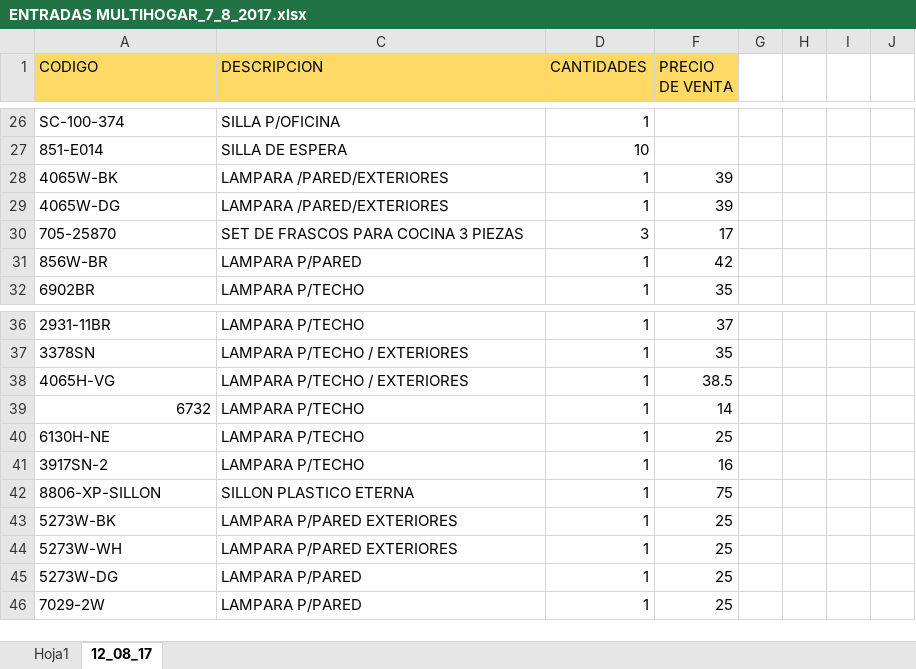
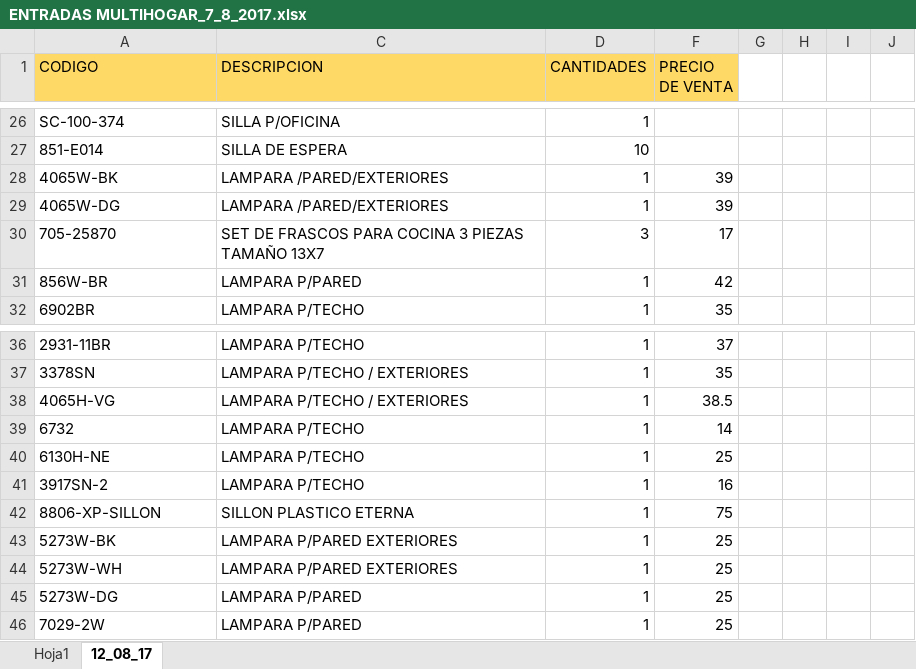
Before and after one commit to ajsilesleiva/MH, an Excel workbook: ENTRADAS MULTIHOGAR_7_8_2017.xlsx, sheet 12_08_17, drawn as a sheet; only a part is shown, gaps mark what is left out; values as stored, in another font and other column widths than the file's, no borders; conditional formats not drawn; the diff covers the shown part only; the diff names each change by its address in the sheet, - before the commit and + after, or states it on an @@ line.

```diff
--- a/ENTRADAS MULTIHOGAR_7_8_2017.xlsx (sheet 12_08_17)
+++ b/ENTRADAS MULTIHOGAR_7_8_2017.xlsx (sheet 12_08_17)
-C30 (DESCRIPCION): SET DE FRASCOS PARA COCINA 3 PIEZAS
+C30 (DESCRIPCION): SET DE FRASCOS PARA COCINA 3 PIEZAS TAMAÑO 13X7
-A39 alignment: right
+A39 alignment: left
```
Also changed, not shown: 1 added row and 7 edited cells elsewhere in this sheet.
